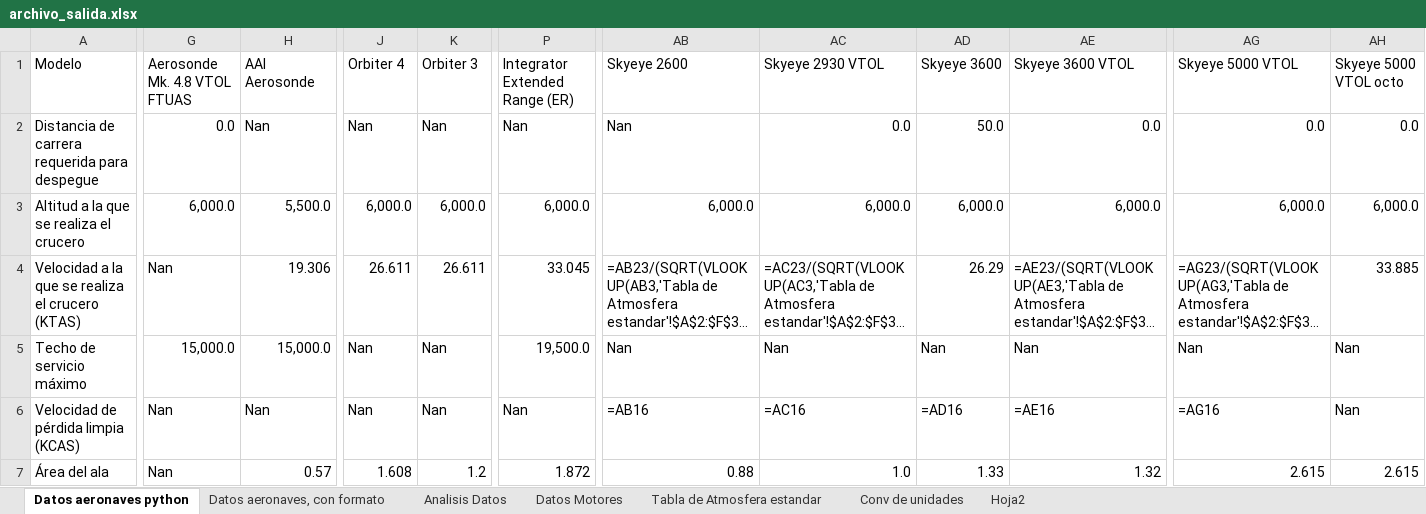
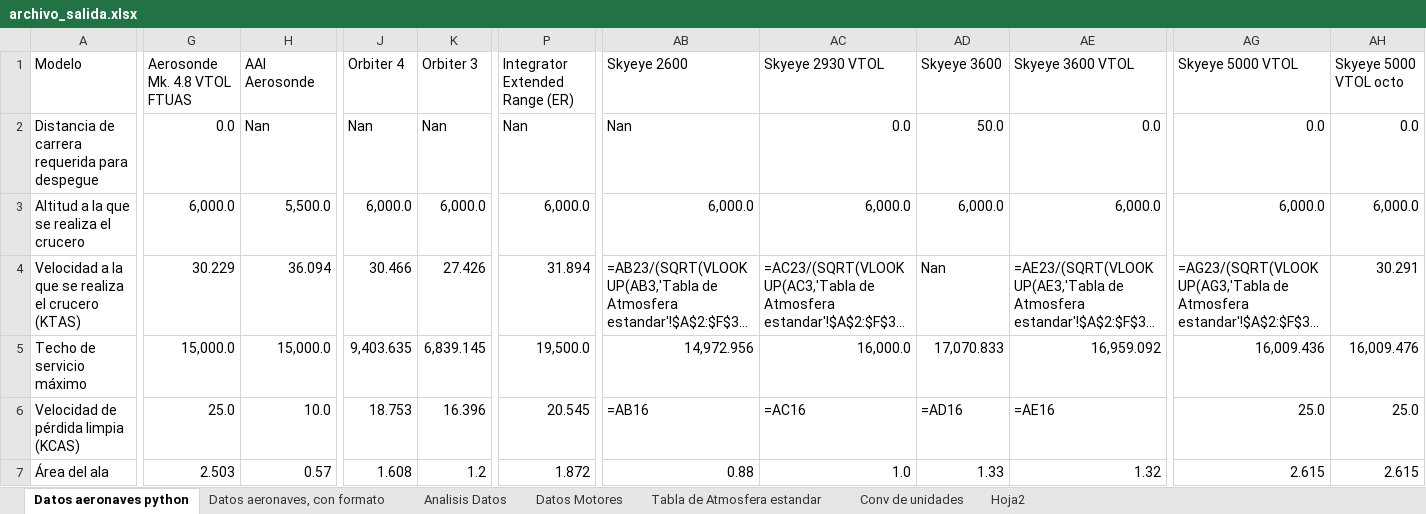
Before and after one commit to Delpoo/ADRpy-VTOL, an Excel workbook: ADRpy/analisis/Results/archivo_salida.xlsx, sheet Datos aeronaves python, drawn as a sheet; only a part is shown, gaps mark what is left out; long unchanged cells end in …; values as stored, in another font and other column widths than the file's, no cell formats; formulas without a stored value are shown as written; conditional formats not drawn; the diff covers the shown part only; the diff names each change by its address in the sheet, - before the commit and + after, or states it on an @@ line.

```diff
--- a/ADRpy/analisis/Results/archivo_salida.xlsx (sheet Datos aeronaves python)
+++ b/ADRpy/analisis/Results/archivo_salida.xlsx (sheet Datos aeronaves python)
-G4 (Aerosonde Mk. 4.8 VTOL FTUAS): Nan
+G4 (Aerosonde Mk. 4.8 VTOL FTUAS): 30.229
-H4 (AAI Aerosonde): 19.306
+H4 (AAI Aerosonde): 36.094
-J4 (Orbiter 4): 26.611
+J4 (Orbiter 4): 30.466
-K4 (Orbiter 3): 26.611
+K4 (Orbiter 3): 27.426
-P4 (Integrator Extended Range (ER)): 33.045
+P4 (Integrator Extended Range (ER)): 31.894
-AD4 (Skyeye 3600): 26.29
+AD4 (Skyeye 3600): Nan
-AH4 (Skyeye 5000 VTOL octo): 33.885
+AH4 (Skyeye 5000 VTOL octo): 30.291
-J5 (Orbiter 4): Nan
+J5 (Orbiter 4): 9,403.635
-K5 (Orbiter 3): Nan
+K5 (Orbiter 3): 6,839.145
-AB5 (Skyeye 2600): Nan
+AB5 (Skyeye 2600): 14,972.956
-AC5 (Skyeye 2930 VTOL): Nan
+AC5 (Skyeye 2930 VTOL): 16,000.0
-AD5 (Skyeye 3600): Nan
+AD5 (Skyeye 3600): 17,070.833
-AE5 (Skyeye 3600 VTOL): Nan
+AE5 (Skyeye 3600 VTOL): 16,959.092
-AG5 (Skyeye 5000 VTOL): Nan
+AG5 (Skyeye 5000 VTOL): 16,009.436
-AH5 (Skyeye 5000 VTOL octo): Nan
+AH5 (Skyeye 5000 VTOL octo): 16,009.476
-G6 (Aerosonde Mk. 4.8 VTOL FTUAS): Nan
+G6 (Aerosonde Mk. 4.8 VTOL FTUAS): 25.0
-H6 (AAI Aerosonde): Nan
+H6 (AAI Aerosonde): 10.0
-J6 (Orbiter 4): Nan
+J6 (Orbiter 4): 18.753
-K6 (Orbiter 3): Nan
+K6 (Orbiter 3): 16.396
-P6 (Integrator Extended Range (ER)): Nan
+P6 (Integrator Extended Range (ER)): 20.545
-AG6 (Skyeye 5000 VTOL): =AG16
+AG6 (Skyeye 5000 VTOL): 25.0
-AH6 (Skyeye 5000 VTOL octo): Nan
+AH6 (Skyeye 5000 VTOL octo): 25.0
-G7 (Aerosonde Mk. 4.8 VTOL FTUAS): Nan
+G7 (Aerosonde Mk. 4.8 VTOL FTUAS): 2.503
```
Also changed, not shown: 4 added rows, 4 removed rows and 155 edited cells elsewhere in this sheet, cell formats, ADRpy/analisis/Data/Datos_aeronaves.xlsx, 6 other files.
